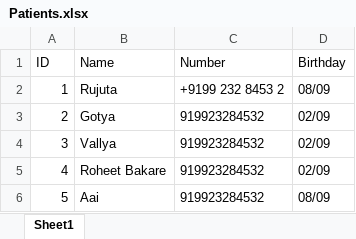
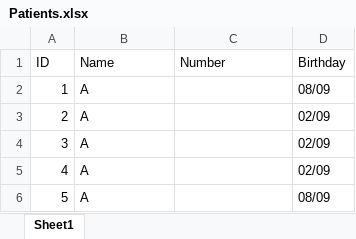
Before and after one commit to parth-d/whatsapp_wisher, an Excel workbook: Patients.xlsx, sheet Sheet1, drawn as a sheet; values as stored, in another font and other column widths than the file's, no borders; the diff names each change by its address in the sheet, - before the commit and + after, or states it on an @@ line.

Commit message:
Removed personal information

```diff
--- a/Patients.xlsx (sheet Sheet1)
+++ b/Patients.xlsx (sheet Sheet1)
-B2 (Name): Rujuta
+B2 (Name): A
-C2 (Number): +9199 232 8453 2
+C2 (Number): (empty)
-B3 (Name): Gotya
+B3 (Name): A
-C3:C6 (Number): 919923284532
+C3:C6 (Number): (empty)
-B4 (Name): Vallya
+B4 (Name): A
-B5 (Name): Roheet Bakare
+B5 (Name): A
-B6 (Name): Aai
+B6 (Name): A
```
